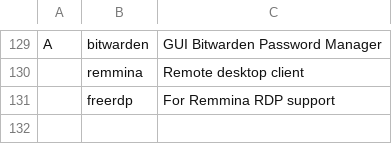
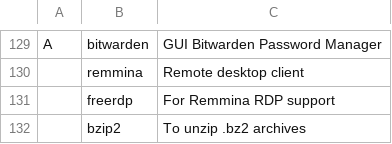
Before and after one commit to Cloufish/LARBS, a CSV file: progs.csv, drawn as a sheet; only a part is shown, gaps mark what is left out.

Commit message:
Update progs.csv

```diff
--- a/progs.csv
+++ b/progs.csv
@@ -132 +132,2 @@ A,bitwarden,"GUI Bitwarden Password Manager"
 ,freerdp,"For Remmina RDP support"
+,bzip2,"To unzip .bz2 archives"
```
